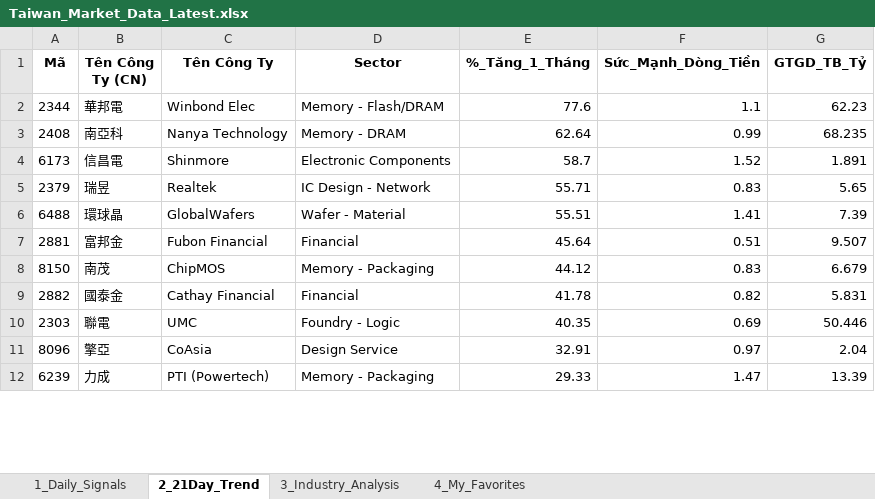
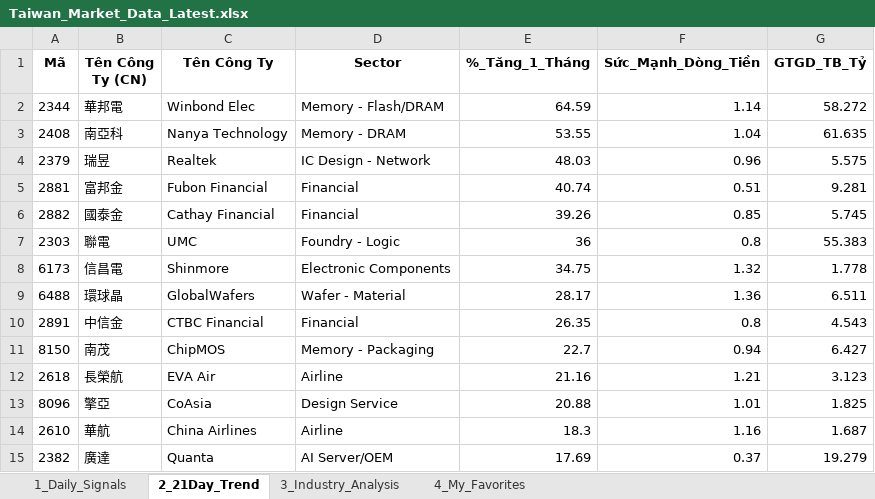
Before and after one commit to chipmoon/dashboard-tw, an Excel workbook: Taiwan_Market_Data_Latest.xlsx, sheet 2_21Day_Trend, drawn as a sheet; only a part is shown; values as stored, in another font and other column widths than the file's, no borders; removed rows and columns are numbered as before the commit, all else as after; the diff covers the shown part only; the diff names each change by its address in the sheet, - before the commit and + after, or states it on an @@ line.

```diff
--- a/Taiwan_Market_Data_Latest.xlsx (sheet 2_21Day_Trend)
+++ b/Taiwan_Market_Data_Latest.xlsx (sheet 2_21Day_Trend)
-E2 (%_Tăng_1_Tháng): 77.6
+E2 (%_Tăng_1_Tháng): 64.59
-F2 (Sức_Mạnh_Dòng_Tiền): 1.1
+F2 (Sức_Mạnh_Dòng_Tiền): 1.14
-G2 (GTGD_TB_Tỷ): 62.23
+G2 (GTGD_TB_Tỷ): 58.272
-E3 (%_Tăng_1_Tháng): 62.64
+E3 (%_Tăng_1_Tháng): 53.55
-F3 (Sức_Mạnh_Dòng_Tiền): 0.99
+F3 (Sức_Mạnh_Dòng_Tiền): 1.04
-G3 (GTGD_TB_Tỷ): 68.235
+G3 (GTGD_TB_Tỷ): 61.635
-row 4: 6173 | 信昌電 | Shinmore | Electronic Components | 58.7 | 1.52 | 1.891
-E4 (%_Tăng_1_Tháng): 55.71
+E4 (%_Tăng_1_Tháng): 48.03
-F4 (Sức_Mạnh_Dòng_Tiền): 0.83
+F4 (Sức_Mạnh_Dòng_Tiền): 0.96
-G4 (GTGD_TB_Tỷ): 5.65
+G4 (GTGD_TB_Tỷ): 5.575
-row 6: 6488 | 環球晶 | GlobalWafers | Wafer - Material | 55.51 | 1.41 | 7.39
-E5 (%_Tăng_1_Tháng): 45.64
+E5 (%_Tăng_1_Tháng): 40.74
-G5 (GTGD_TB_Tỷ): 9.507
+G5 (GTGD_TB_Tỷ): 9.281
-row 8: 8150 | 南茂 | ChipMOS | Memory - Packaging | 44.12 | 0.83 | 6.679
-E6 (%_Tăng_1_Tháng): 41.78
+E6 (%_Tăng_1_Tháng): 39.26
-F6 (Sức_Mạnh_Dòng_Tiền): 0.82
+F6 (Sức_Mạnh_Dòng_Tiền): 0.85
-G6 (GTGD_TB_Tỷ): 5.831
+G6 (GTGD_TB_Tỷ): 5.745
-E7 (%_Tăng_1_Tháng): 40.35
+E7 (%_Tăng_1_Tháng): 36
-F7 (Sức_Mạnh_Dòng_Tiền): 0.69
+F7 (Sức_Mạnh_Dòng_Tiền): 0.8
-G7 (GTGD_TB_Tỷ): 50.446
+G7 (GTGD_TB_Tỷ): 55.383
+row 8: 6173 | 信昌電 | Shinmore | Electronic Components | 34.75 | 1.32 | 1.778
+row 9: 6488 | 環球晶 | GlobalWafers | Wafer - Material | 28.17 | 1.36 | 6.511
+row 10: 2891 | 中信金 | CTBC Financial | Financial | 26.35 | 0.8 | 4.543
+row 11: 8150 | 南茂 | ChipMOS | Memory - Packaging | 22.7 | 0.94 | 6.427
+row 12: 2618 | 長榮航 | EVA Air | Airline | 21.16 | 1.21 | 3.123
-E13 (%_Tăng_1_Tháng): 32.91
+E13 (%_Tăng_1_Tháng): 20.88
-F13 (Sức_Mạnh_Dòng_Tiền): 0.97
+F13 (Sức_Mạnh_Dòng_Tiền): 1.01
-G13 (GTGD_TB_Tỷ): 2.04
+G13 (GTGD_TB_Tỷ): 1.825
-row 12: 6239 | 力成 | PTI (Powertech) | Memory - Packaging | 29.33 | 1.47 | 13.39
+row 14: 2610 | 華航 | China Airlines | Airline | 18.3 | 1.16 | 1.687
+row 15: 2382 | 廣達 | Quanta | AI Server/OEM | 17.69 | 0.37 | 19.279
```
Also changed, not shown: 19 added rows, 22 removed rows and 54 edited cells elsewhere in this sheet, sheet 1_Daily_Signals, sheet 3_Industry_Analysis, sheet 4_My_Favorites.
